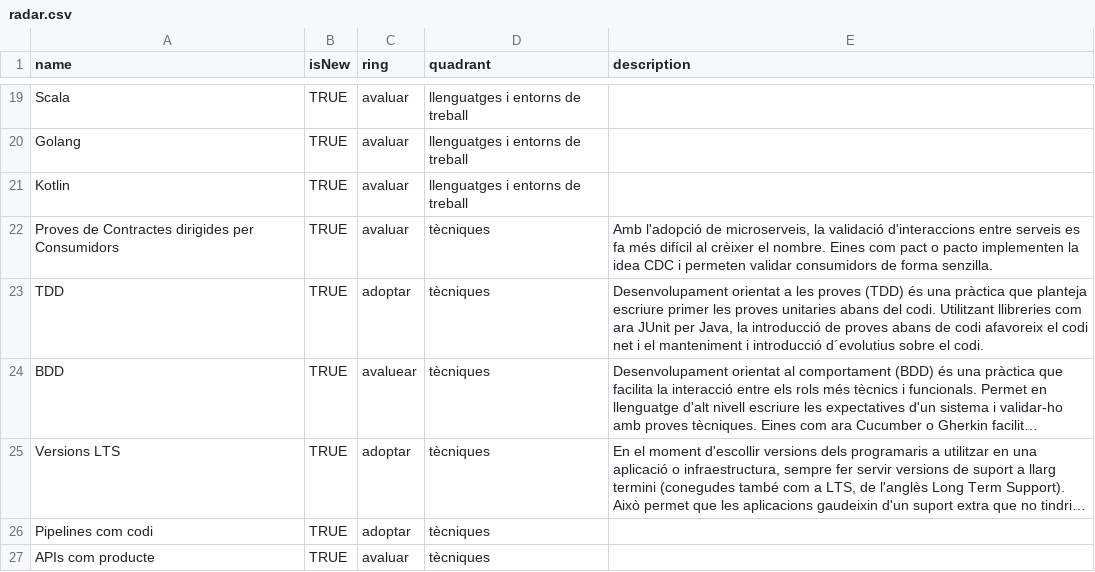
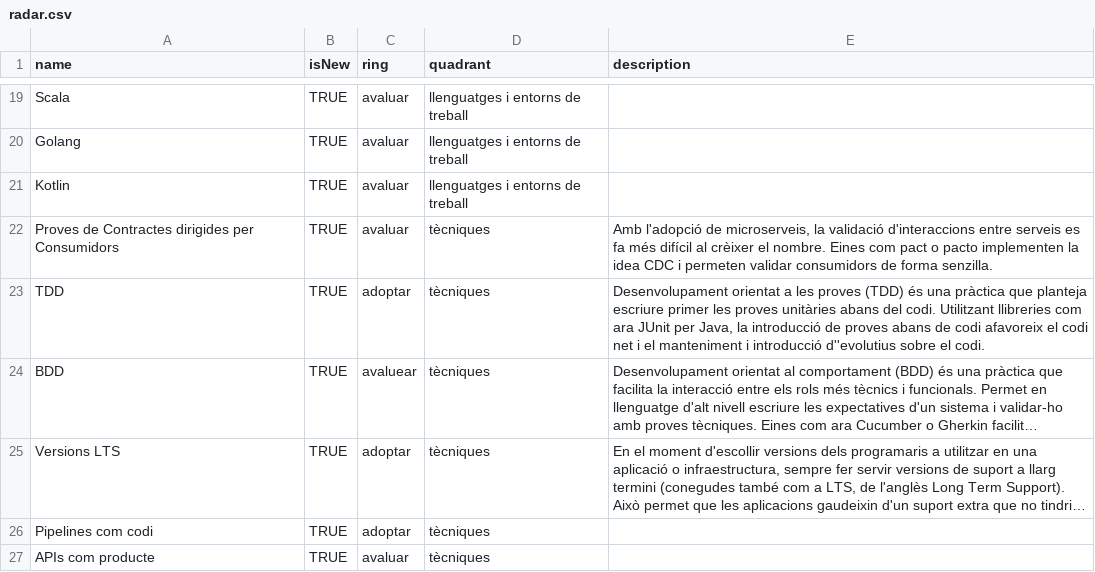
Before and after one commit to cs-canigo/radar, a CSV file: data/radar.csv, drawn as a sheet; only a part is shown, gaps mark what is left out; long unchanged cells end in …; the diff names each change by its address in the sheet, - before the commit and + after, or states it on an @@ line.

Commit message:
Update radar.csv

```diff
--- a/data/radar.csv
+++ b/data/radar.csv
-E23 (description): …les proves unitaries abans del codi. Utilitzant llibreries com ara JUnit per Java, la introducció de proves abans de codi afavoreix el codi net i el manteniment i introducció d´evolutius sobre el…
+E23 (description): …les proves unitàries abans del codi. Utilitzant llibreries com ara JUnit per Java, la introducció de proves abans de codi afavoreix el codi net i el manteniment i introducció d''evolutius sobre el…
```
